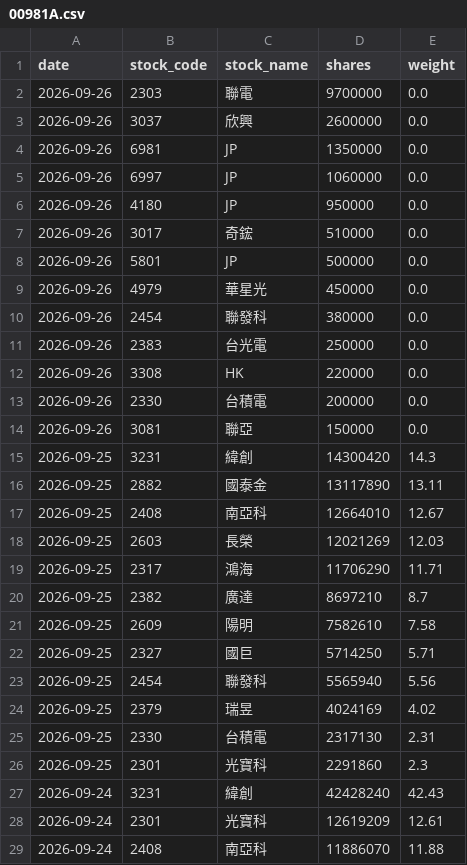
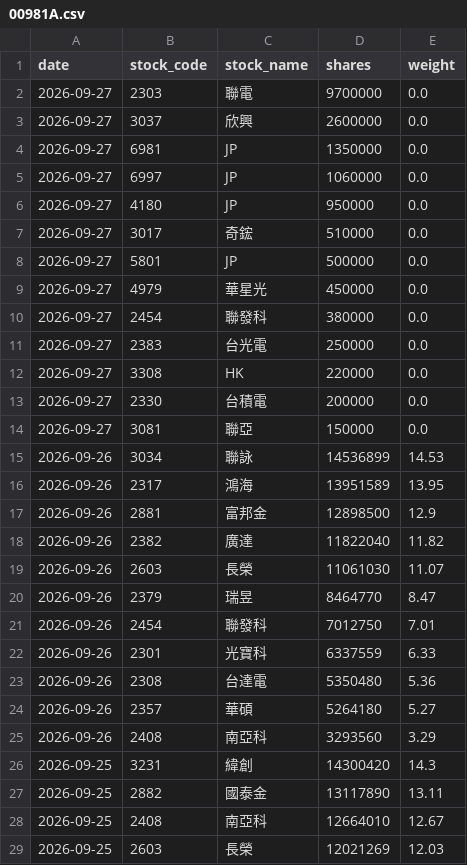
Before and after one commit to yrjjan-allen/active-etf-dashboard, a CSV file: data/00981A.csv, drawn as a sheet; only a part is shown; the shorter side is filled out with more unchanged rows.

```diff
--- a/data/00981A.csv
+++ b/data/00981A.csv
@@ -1,15 +1,26 @@
 date,stock_code,stock_name,shares,weight
-2026-09-26,2303,聯電,9700000,0.0
-2026-09-26,3037,欣興,2600000,0.0
-2026-09-26,6981,JP,1350000,0.0
-2026-09-26,6997,JP,1060000,0.0
-2026-09-26,4180,JP,950000,0.0
-2026-09-26,3017,奇鋐,510000,0.0
-2026-09-26,5801,JP,500000,0.0
-2026-09-26,4979,華星光,450000,0.0
-2026-09-26,2454,聯發科,380000,0.0
-2026-09-26,2383,台光電,250000,0.0
-2026-09-26,3308,HK,220000,0.0
-2026-09-26,2330,台積電,200000,0.0
-2026-09-26,3081,聯亞,150000,0.0
+2026-09-27,2303,聯電,9700000,0.0
+2026-09-27,3037,欣興,2600000,0.0
+2026-09-27,6981,JP,1350000,0.0
+2026-09-27,6997,JP,1060000,0.0
+2026-09-27,4180,JP,950000,0.0
+2026-09-27,3017,奇鋐,510000,0.0
+2026-09-27,5801,JP,500000,0.0
+2026-09-27,4979,華星光,450000,0.0
+2026-09-27,2454,聯發科,380000,0.0
+2026-09-27,2383,台光電,250000,0.0
+2026-09-27,3308,HK,220000,0.0
+2026-09-27,2330,台積電,200000,0.0
+2026-09-27,3081,聯亞,150000,0.0
+2026-09-26,3034,聯詠,14536899,14.53
+2026-09-26,2317,鴻海,13951589,13.95
+2026-09-26,2881,富邦金,12898500,12.9
+2026-09-26,2382,廣達,11822040,11.82
+2026-09-26,2603,長榮,11061030,11.07
+2026-09-26,2379,瑞昱,8464770,8.47
+2026-09-26,2454,聯發科,7012750,7.01
+2026-09-26,2301,光寶科,6337559,6.33
+2026-09-26,2308,台達電,5350480,5.36
+2026-09-26,2357,華碩,5264180,5.27
+2026-09-26,2408,南亞科,3293560,3.29
 2026-09-25,3231,緯創,14300420,14.3
```
Also changed, not shown: data/00948B.csv, data/00980A.csv, 5 other files.
